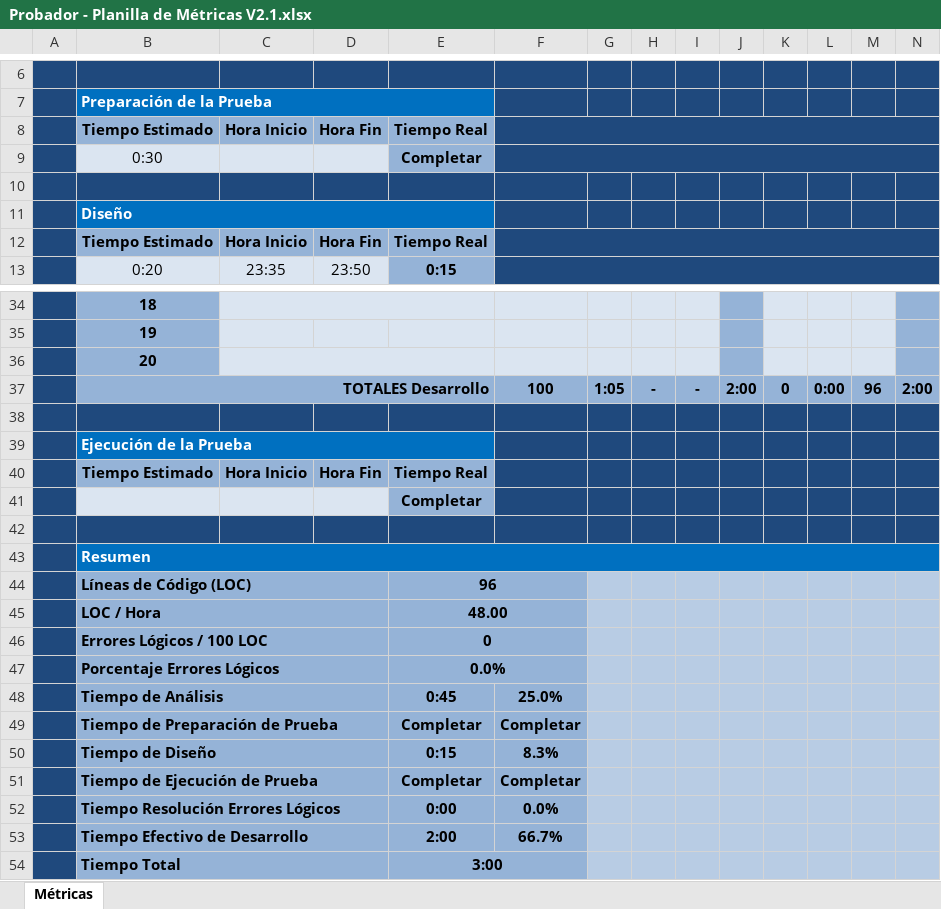
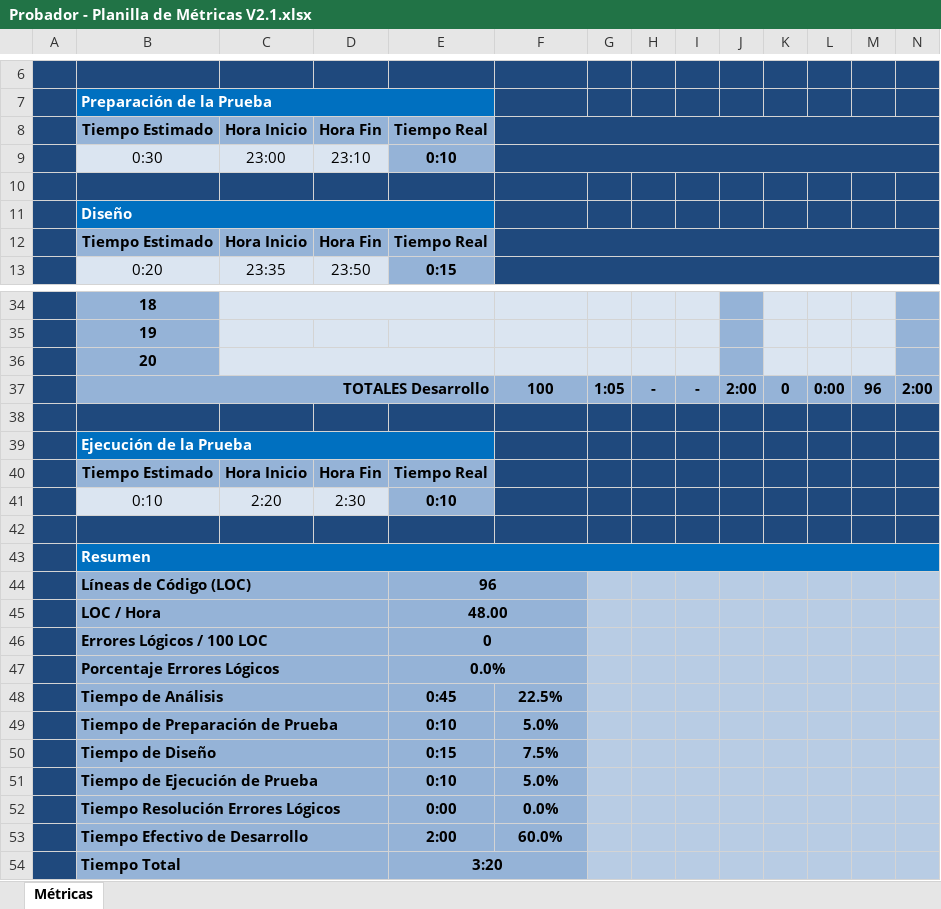
Before and after one commit to escurragonzalez/PrograAvanzada, an Excel workbook: Documentacion/Probador/Probador - Planilla de Métricas V2.1.xlsx, sheet Métricas, drawn as a sheet; only a part is shown, gaps mark what is left out; values as stored, in another font and other column widths than the file's, no borders; charts and pictures and conditional formats not drawn; removed rows and columns are numbered as before the commit, all else as after; the diff names each change by its address in the sheet, - before the commit and + after, or states it on an @@ line.

Commit message:
Planilla de metricas probador terminada
Planilla de metricas probador terminada: Agrego los tiempos faltantes.

```diff
--- a/Documentacion/Probador/Probador - Planilla de Métricas V2.1.xlsx (sheet Métricas)
+++ b/Documentacion/Probador/Probador - Planilla de Métricas V2.1.xlsx (sheet Métricas)
-row 9:  | 0:30 |  |  | Completar
+row 9:  | 0:30 | 23:00 | 23:10 | 0:10
-row 41:  |  |  |  | Completar
+row 41:  | 0:10 | 2:20 | 2:30 | 0:10
-F48: 25.0%
+F48: 22.5%
-row 49:  | Tiempo de Preparación de Prueba |  |  | Completar | Completar
+row 49:  | Tiempo de Preparación de Prueba |  |  | 0:10 | 5.0%
-F50: 8.3%
+F50: 7.5%
-row 51:  | Tiempo de Ejecución de Prueba |  |  | Completar | Completar
+row 51:  | Tiempo de Ejecución de Prueba |  |  | 0:10 | 5.0%
-F53: 66.7%
+F53: 60.0%
-E54: 3:00
+E54: 3:20
```
Also changed, not shown: charts or pictures.
